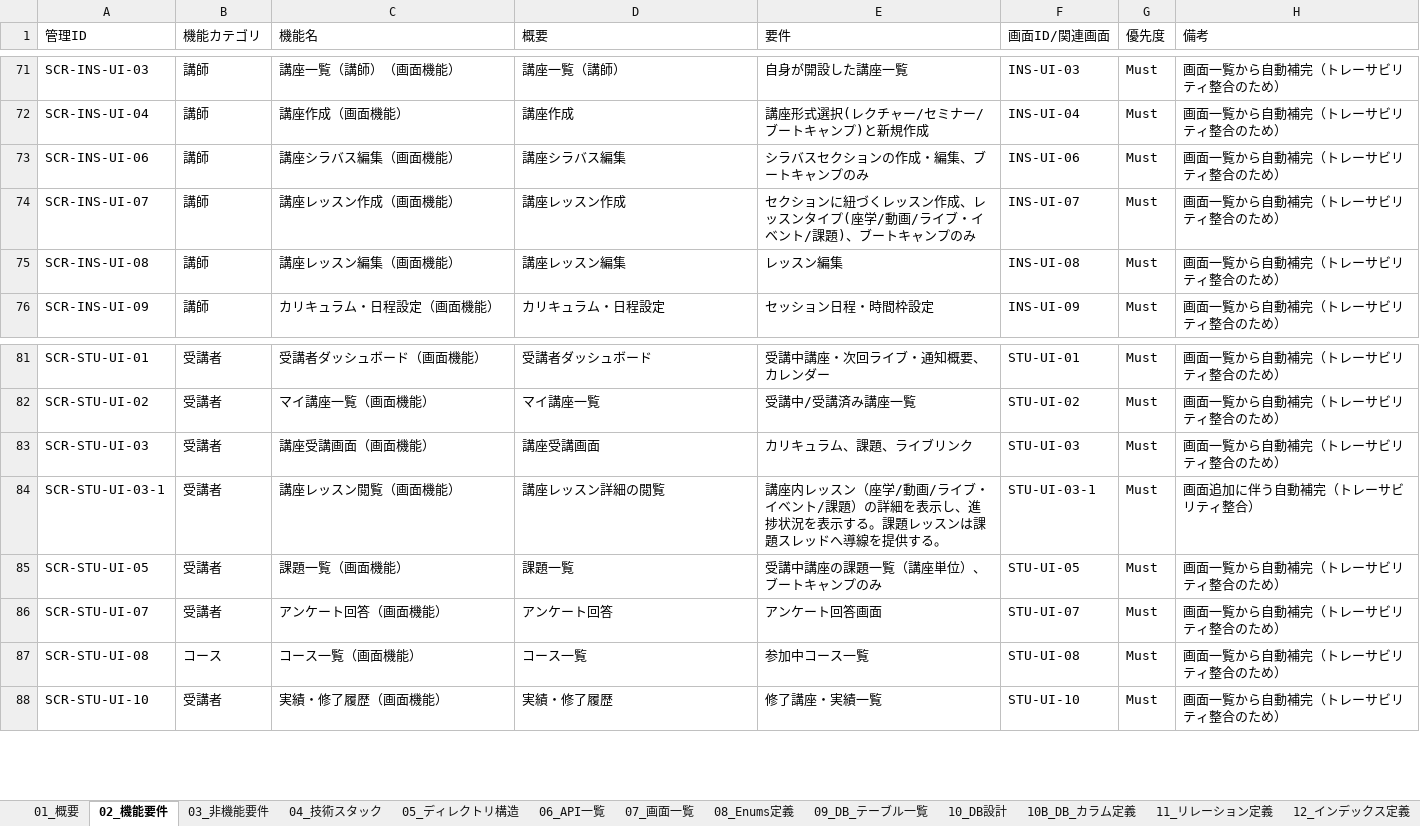
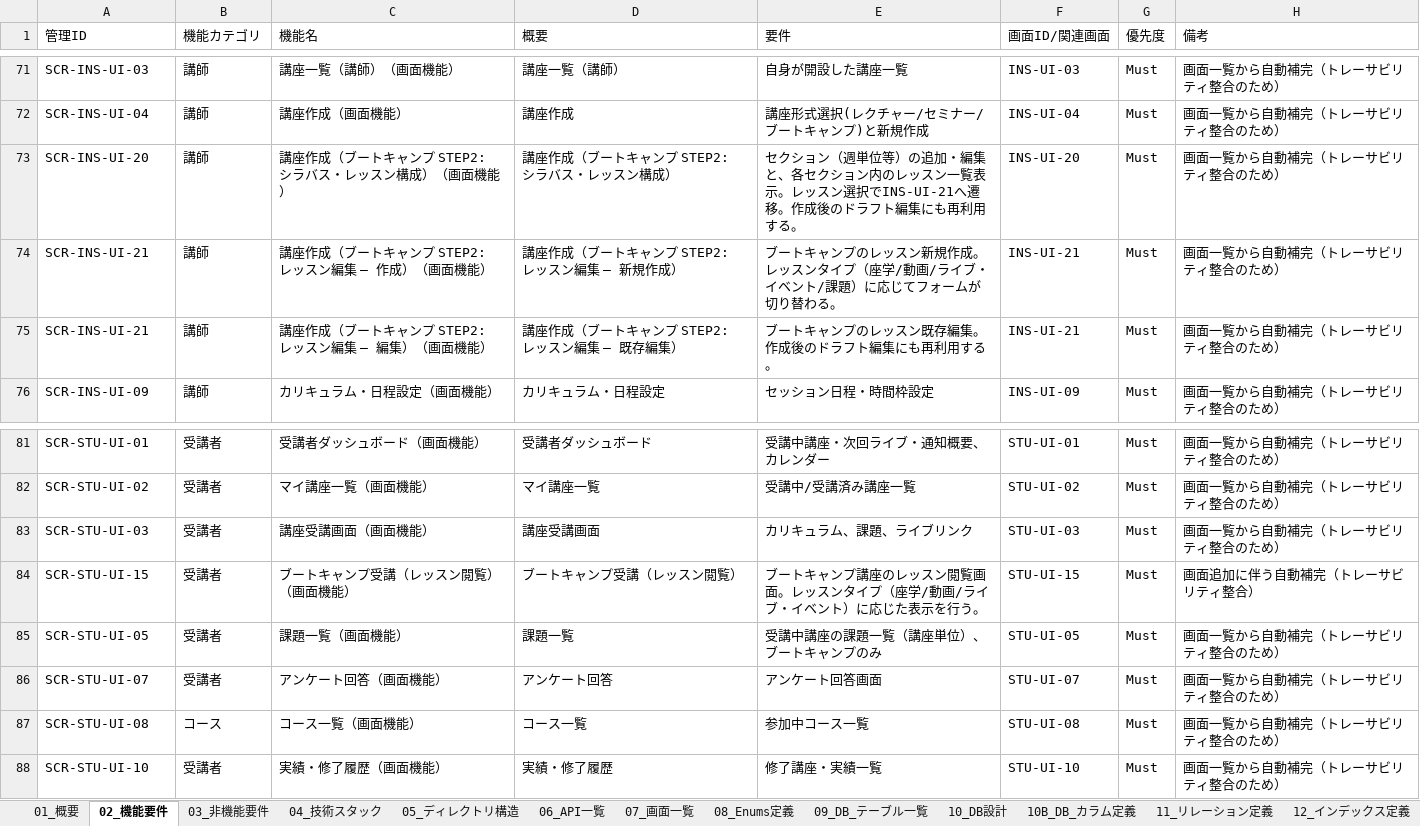
Before and after one commit to adapt-yuta-yoshimura/adapt-app-v3, an Excel workbook: docs/design/adapt_基本設計_最終版.xlsx, sheet 02_機能要件, drawn as a sheet; only a part is shown, gaps mark what is left out; values as stored, in another font and other column widths than the file's, no borders; the diff names each change by its address in the sheet, - before the commit and + after, or states it on an @@ line.

```diff
--- a/docs/design/adapt_基本設計_最終版.xlsx (sheet 02_機能要件)
+++ b/docs/design/adapt_基本設計_最終版.xlsx (sheet 02_機能要件)
-A73 (管理ID): SCR-INS-UI-06
+A73 (管理ID): SCR-INS-UI-20
-C73 (機能名): 講座シラバス編集（画面機能）
+C73 (機能名): 講座作成（ブートキャンプ STEP2: シラバス・レッスン構成）（画面機能）
-D73 (概要): 講座シラバス編集
+D73 (概要): 講座作成（ブートキャンプ STEP2: シラバス・レッスン構成）
-E73 (要件): シラバスセクションの作成・編集、ブートキャンプのみ
+E73 (要件): セクション（週単位等）の追加・編集と、各セクション内のレッスン一覧表示。レッスン選択でINS-UI-21へ遷移。作成後のドラフト編集にも再利用する。
-F73 (画面ID/関連画面): INS-UI-06
+F73 (画面ID/関連画面): INS-UI-20
-A74 (管理ID): SCR-INS-UI-07
+A74 (管理ID): SCR-INS-UI-21
-C74 (機能名): 講座レッスン作成（画面機能）
+C74 (機能名): 講座作成（ブートキャンプ STEP2: レッスン編集 — 作成）（画面機能）
-D74 (概要): 講座レッスン作成
+D74 (概要): 講座作成（ブートキャンプ STEP2: レッスン編集 — 新規作成）
-E74 (要件): セクションに紐づくレッスン作成、レッスンタイプ(座学/動画/ライブ・イベント/課題)、ブートキャンプのみ
+E74 (要件): ブートキャンプのレッスン新規作成。レッスンタイプ（座学/動画/ライブ・イベント/課題）に応じてフォームが切り替わる。
-F74 (画面ID/関連画面): INS-UI-07
+F74 (画面ID/関連画面): INS-UI-21
-A75 (管理ID): SCR-INS-UI-08
+A75 (管理ID): SCR-INS-UI-21
-C75 (機能名): 講座レッスン編集（画面機能）
+C75 (機能名): 講座作成（ブートキャンプ STEP2: レッスン編集 — 編集）（画面機能）
-D75 (概要): 講座レッスン編集
+D75 (概要): 講座作成（ブートキャンプ STEP2: レッスン編集 — 既存編集）
-E75 (要件): レッスン編集
+E75 (要件): ブートキャンプのレッスン既存編集。作成後のドラフト編集にも再利用する。
-F75 (画面ID/関連画面): INS-UI-08
+F75 (画面ID/関連画面): INS-UI-21
-A84 (管理ID): SCR-STU-UI-03-1
+A84 (管理ID): SCR-STU-UI-15
-C84 (機能名): 講座レッスン閲覧（画面機能）
+C84 (機能名): ブートキャンプ受講（レッスン閲覧）（画面機能）
-D84 (概要): 講座レッスン詳細の閲覧
+D84 (概要): ブートキャンプ受講（レッスン閲覧）
-E84 (要件): 講座内レッスン（座学/動画/ライブ・イベント/課題）の詳細を表示し、進捗状況を表示する。課題レッスンは課題スレッドへ導線を提供する。
+E84 (要件): ブートキャンプ講座のレッスン閲覧画面。レッスンタイプ（座学/動画/ライブ・イベント）に応じた表示を行う。
-F84 (画面ID/関連画面): STU-UI-03-1
+F84 (画面ID/関連画面): STU-UI-15
```
Also changed, not shown: sheet 06_API一覧, sheet 15_トレーサビリティ, sheet 07_画面一覧.
